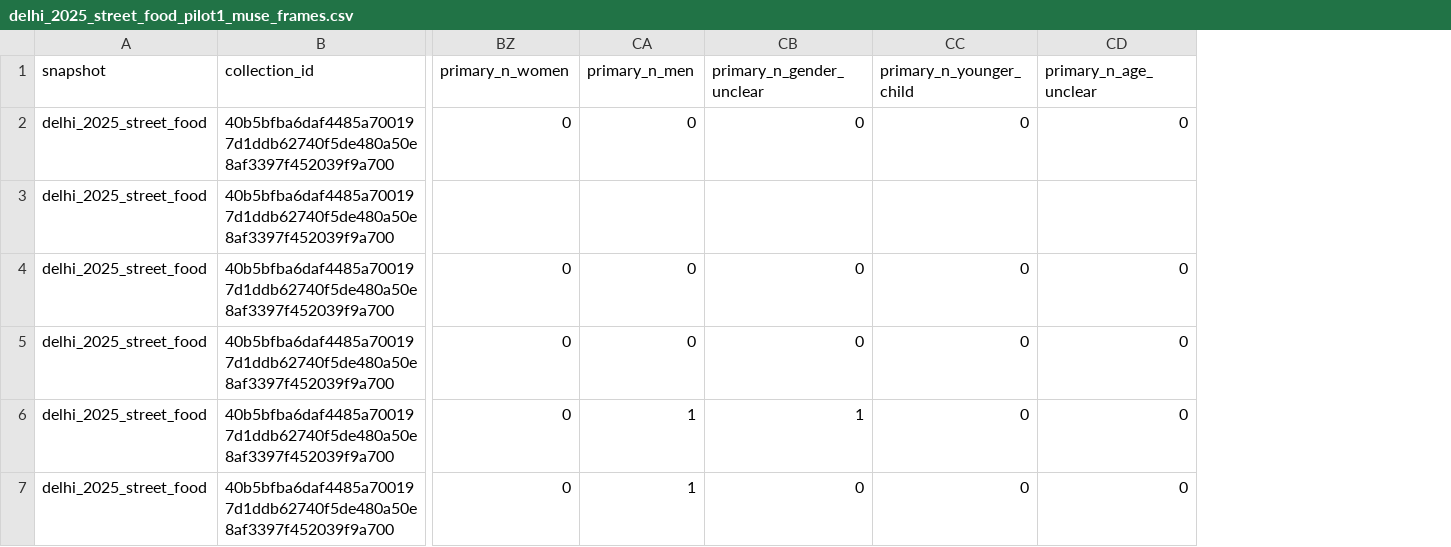
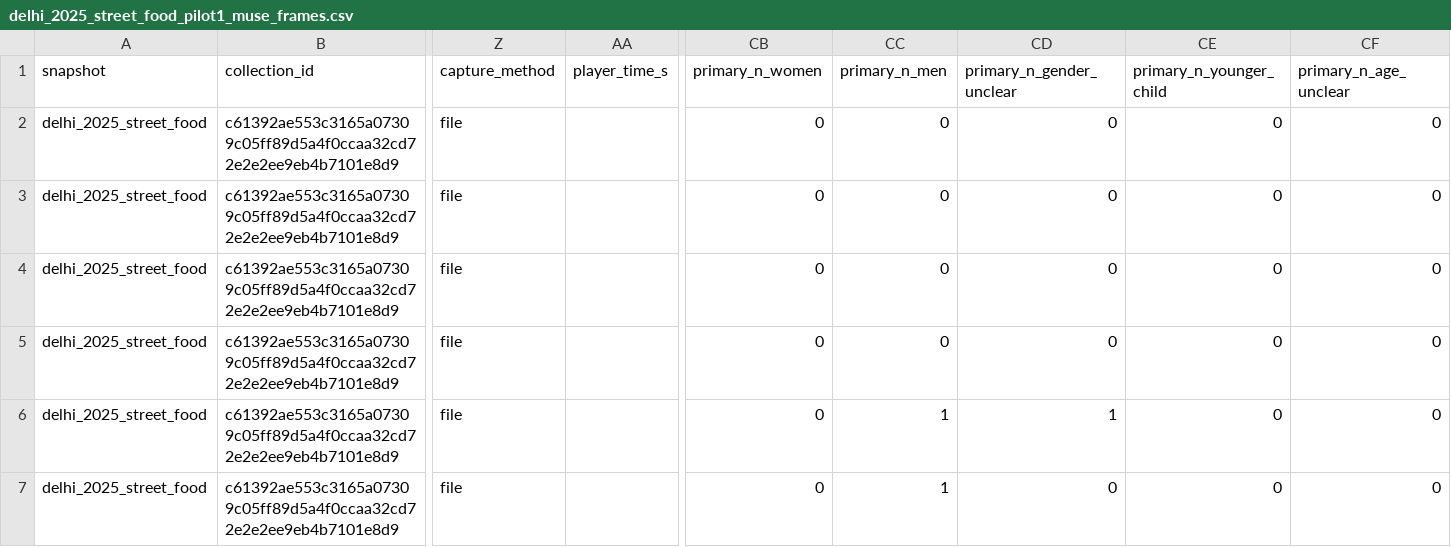
Before and after one commit to soodoku/mw_youtube, a CSV file: data/delhi_2025_street_food/analysis/pilot1/muse/delhi_2025_street_food_pilot1_muse_frames.csv, drawn as a sheet; only a part is shown, gaps mark what is left out; addresses are those after the commit; the diff covers the shown part only; the diff names each change by its address in the sheet, - before the commit and + after, or states it on an @@ line.

```diff
--- a/data/delhi_2025_street_food/analysis/pilot1/muse/delhi_2025_street_food_pilot1_muse_frames.csv
+++ b/data/delhi_2025_street_food/analysis/pilot1/muse/delhi_2025_street_food_pilot1_muse_frames.csv
+column Z (capture_method), rows 2-7: all file
+column AA (player_time_s), empty
-B2:B7 (collection_id): 40b5bfba6daf4485a700197d1ddb62740f5de480a50e8af3397f452039f9a700
+B2:B7 (collection_id): c61392ae553c3165a07309c05ff89d5a4f0ccaa32cd72e2e2ee9eb4b7101e8d9
-CB3 (primary_n_women): (empty)
+CB3 (primary_n_women): 0
-CC3 (primary_n_men): (empty)
+CC3 (primary_n_men): 0
-CD3 (primary_n_gender_unclear): (empty)
+CD3 (primary_n_gender_unclear): 0
-CE3 (primary_n_younger_child): (empty)
+CE3 (primary_n_younger_child): 0
-CF3 (primary_n_age_unclear): (empty)
+CF3 (primary_n_age_unclear): 0
```
Also changed, not shown: 1 edited cell elsewhere in this file, data/delhi_2025_street_food/analysis/pilot1/muse/delhi_2025_street_food_pilot1_muse_discovery_hits.csv, data/delhi_2025_street_food/analysis/pilot1/muse/delhi_2025_street_food_pilot1_muse_video_coverage.csv, 38 other files.
